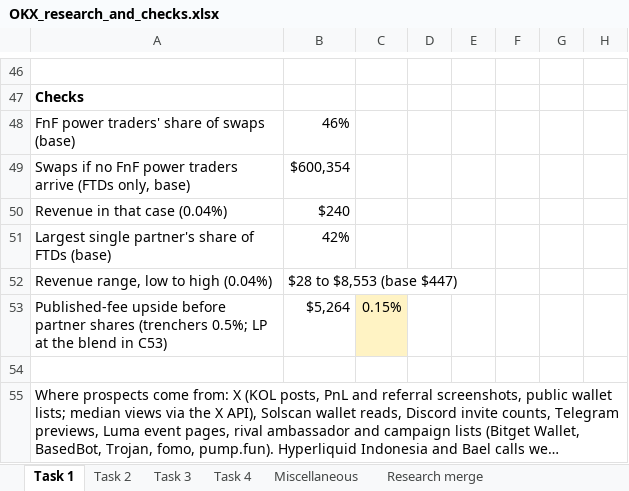
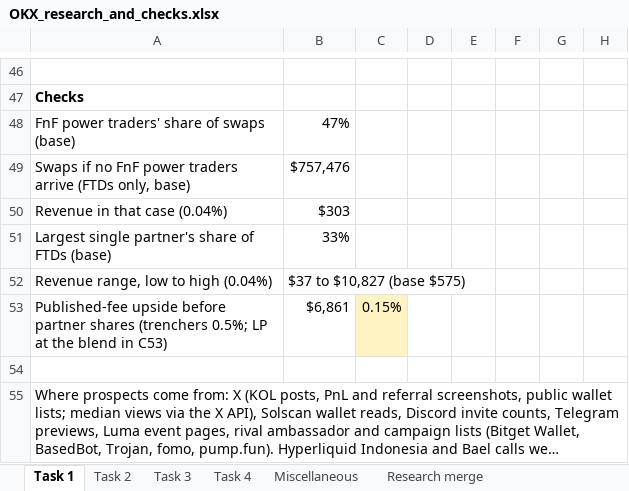
Before and after one commit to fedricdamai/SuperCashier, an Excel workbook: okx-dex-affiliates-id/submission-v2/OKX_research_and_checks.xlsx, sheet Task 1, drawn as a sheet; only a part is shown, gaps mark what is left out; long unchanged cells end in …; values as stored, in another font and other column widths than the file's, no borders; the diff covers the shown part only; the diff names each change by its address in the sheet, - before the commit and + after, or states it on an @@ line.

```diff
--- a/okx-dex-affiliates-id/submission-v2/OKX_research_and_checks.xlsx (sheet Task 1)
+++ b/okx-dex-affiliates-id/submission-v2/OKX_research_and_checks.xlsx (sheet Task 1)
-B48: 46%
+B48: 47%
-B49: $600,354
+B49: $757,476
-B50: $240
+B50: $303
-B51: 42%
+B51: 33%
-B52: $28 to $8,553 (base $447)
+B52: $37 to $10,827 (base $575)
-B53: $5,264
+B53: $6,861
```
Also changed, not shown: 17 added rows, 17 removed rows, 1 moved row and 37 edited cells elsewhere in this sheet, sheet Task 4, sheet Miscellaneous, sheet Research merge, sheet Task 2, sheet Task 3, sheet Checks and history, formulas that keep their value, okx-dex-affiliates-id/submission-v2/OKX_DEX_BD_Affiliate_Indonesia_Prospect_Spreadsheet.xlsx, okx-dex-affiliates-id/submission-v2/tools/research_sheet.xlsx, 7 other files.
